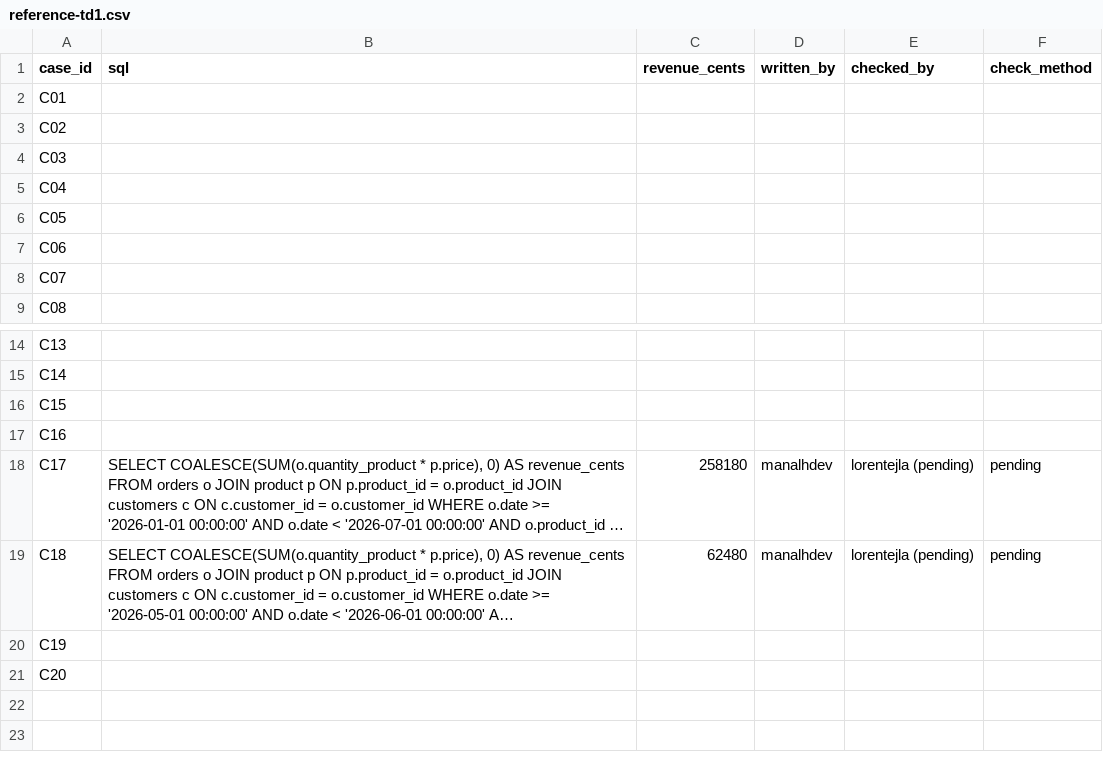
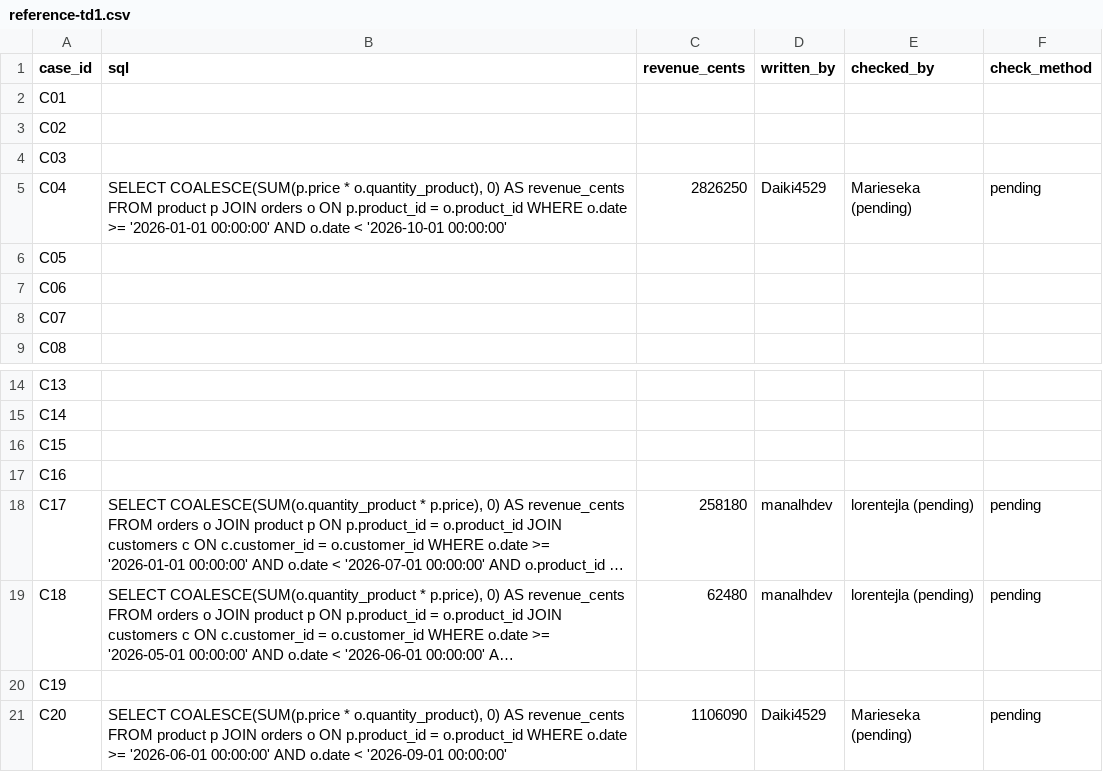
Before and after one commit to manalhdev/next-generation-ai-td, a CSV file: reference-td1.csv, drawn as a sheet; only a part is shown, gaps mark what is left out; long unchanged cells end in …; the diff names each change by its address in the sheet, - before the commit and + after, or states it on an @@ line.

Commit message:
Update SQL queries for C04 and C20 to include COALESCE for revenue calculation

```diff
--- a/reference-td1.csv
+++ b/reference-td1.csv
-B5 (sql): (empty)
+B5 (sql): SELECT COALESCE(SUM(p.price * o.quantity_product), 0) AS revenue_cents FROM product p JOIN orders o ON p.product_id = o.product_id WHERE o.date >= '2026-01-01 00:00:00' AND o.date < '2026-10-01 00:00:00'
-C5 (revenue_cents): (empty)
+C5 (revenue_cents): 2826250
-D5 (written_by): (empty)
+D5 (written_by): Daiki4529
-E5 (checked_by): (empty)
+E5 (checked_by): Marieseka (pending)
-F5 (check_method): (empty)
+F5 (check_method): pending
-B21 (sql): (empty)
+B21 (sql): SELECT COALESCE(SUM(p.price * o.quantity_product), 0) AS revenue_cents FROM product p JOIN orders o ON p.product_id = o.product_id WHERE o.date >= '2026-06-01 00:00:00' AND o.date < '2026-09-01 00:00:00'
-C21 (revenue_cents): (empty)
+C21 (revenue_cents): 1106090
-D21 (written_by): (empty)
+D21 (written_by): Daiki4529
-E21 (checked_by): (empty)
+E21 (checked_by): Marieseka (pending)
-F21 (check_method): (empty)
+F21 (check_method): pending
```
Also changed, not shown: 2 other files.
